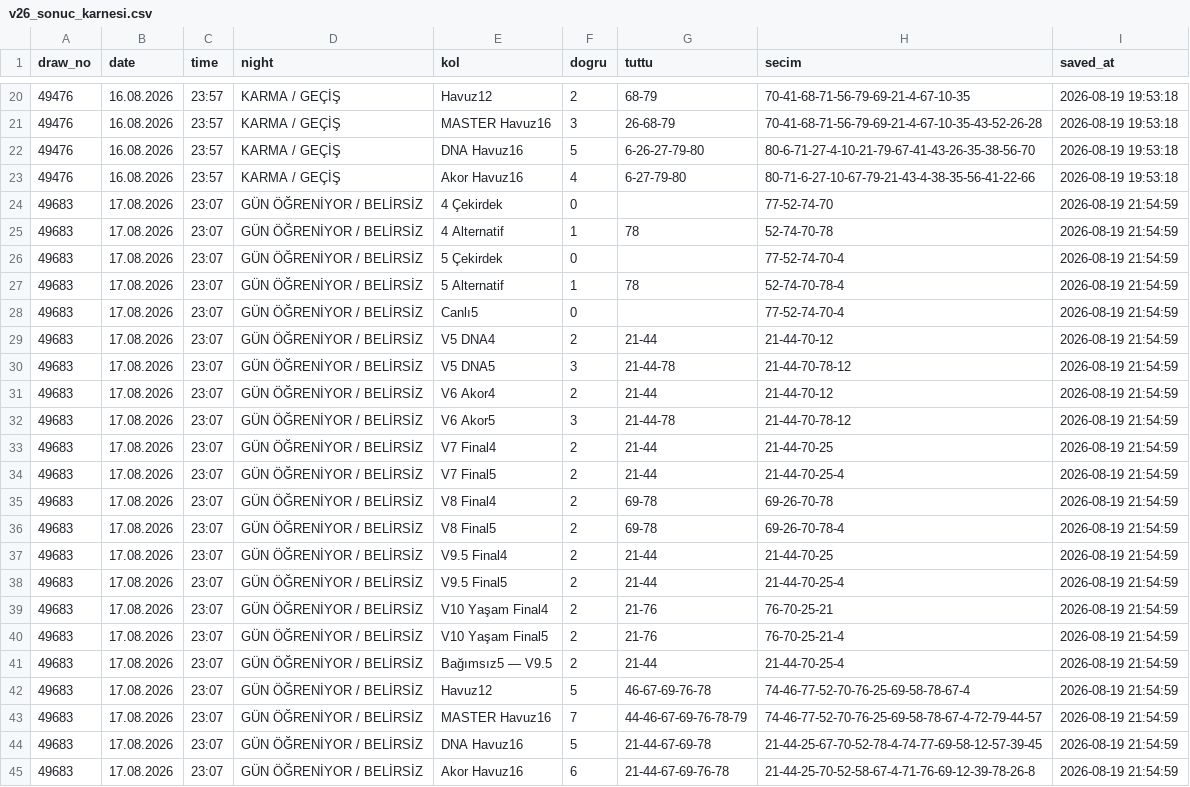
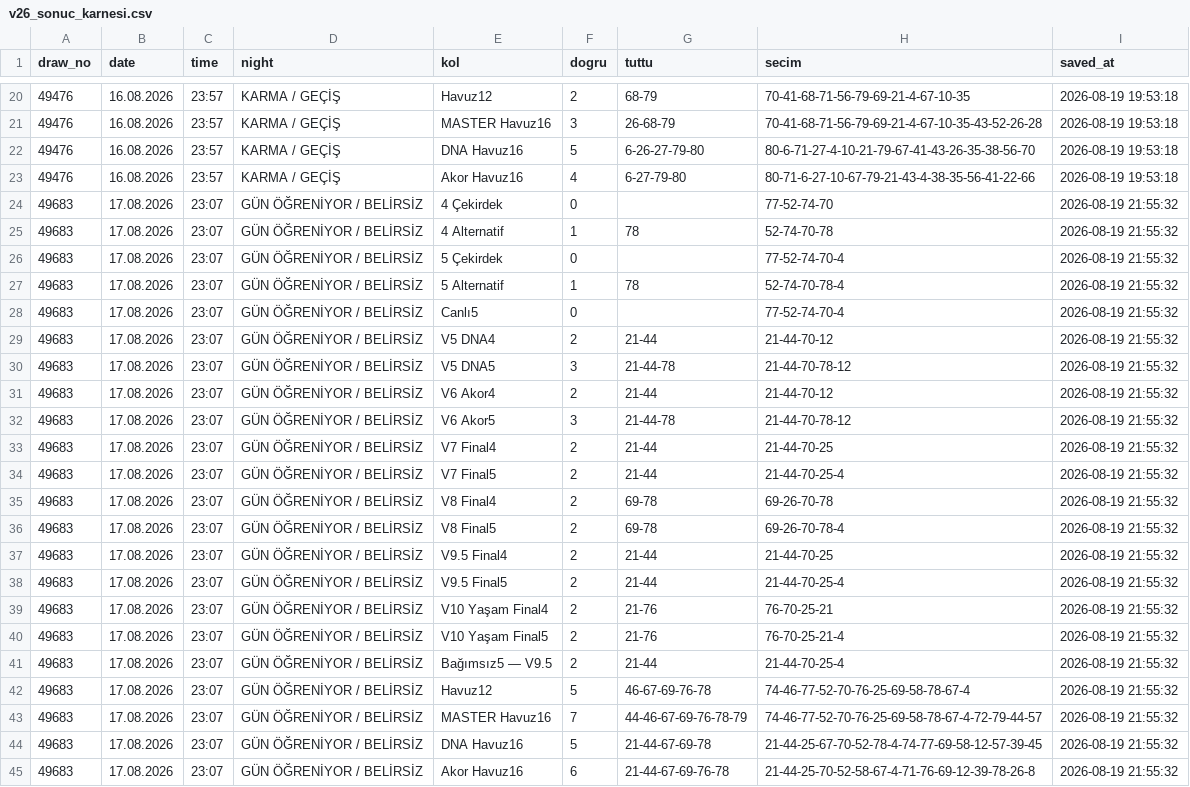
Before and after one commit to gozlekakif-alt/hizli-on-analiz-motoru, a CSV file: v26_sonuc_karnesi.csv, drawn as a sheet; only a part is shown, gaps mark what is left out.

Commit message:
V26 sonuç karnesi güncelle

```diff
--- a/v26_sonuc_karnesi.csv
+++ b/v26_sonuc_karnesi.csv
@@ -23,23 +23,23 @@ draw_no,date,time,night,kol,dogru,tuttu,secim,saved_at
 49476,16.08.2026,23:57,KARMA / GEÇİŞ,Akor Havuz16,4,6-27-79-80,80-71-6-27-10-67-79-21-43-4-38-35-56-41-22-66,2026-08-19 19:53:18
-49683,17.08.2026,23:07,GÜN ÖĞRENİYOR / BELİRSİZ,4 Çekirdek,0,,77-52-74-70,2026-08-19 21:54:59
-49683,17.08.2026,23:07,GÜN ÖĞRENİYOR / BELİRSİZ,4 Alternatif,1,78,52-74-70-78,2026-08-19 21:54:59
-49683,17.08.2026,23:07,GÜN ÖĞRENİYOR / BELİRSİZ,5 Çekirdek,0,,77-52-74-70-4,2026-08-19 21:54:59
-49683,17.08.2026,23:07,GÜN ÖĞRENİYOR / BELİRSİZ,5 Alternatif,1,78,52-74-70-78-4,2026-08-19 21:54:59
-49683,17.08.2026,23:07,GÜN ÖĞRENİYOR / BELİRSİZ,Canlı5,0,,77-52-74-70-4,2026-08-19 21:54:59
-49683,17.08.2026,23:07,GÜN ÖĞRENİYOR / BELİRSİZ,V5 DNA4,2,21-44,21-44-70-12,2026-08-19 21:54:59
-49683,17.08.2026,23:07,GÜN ÖĞRENİYOR / BELİRSİZ,V5 DNA5,3,21-44-78,21-44-70-78-12,2026-08-19 21:54:59
-49683,17.08.2026,23:07,GÜN ÖĞRENİYOR / BELİRSİZ,V6 Akor4,2,21-44,21-44-70-12,2026-08-19 21:54:59
-49683,17.08.2026,23:07,GÜN ÖĞRENİYOR / BELİRSİZ,V6 Akor5,3,21-44-78,21-44-70-78-12,2026-08-19 21:54:59
-49683,17.08.2026,23:07,GÜN ÖĞRENİYOR / BELİRSİZ,V7 Final4,2,21-44,21-44-70-25,2026-08-19 21:54:59
-49683,17.08.2026,23:07,GÜN ÖĞRENİYOR / BELİRSİZ,V7 Final5,2,21-44,21-44-70-25-4,2026-08-19 21:54:59
-49683,17.08.2026,23:07,GÜN ÖĞRENİYOR / BELİRSİZ,V8 Final4,2,69-78,69-26-70-78,2026-08-19 21:54:59
-49683,17.08.2026,23:07,GÜN ÖĞRENİYOR / BELİRSİZ,V8 Final5,2,69-78,69-26-70-78-4,2026-08-19 21:54:59
-49683,17.08.2026,23:07,GÜN ÖĞRENİYOR / BELİRSİZ,V9.5 Final4,2,21-44,21-44-70-25,2026-08-19 21:54:59
-49683,17.08.2026,23:07,GÜN ÖĞRENİYOR / BELİRSİZ,V9.5 Final5,2,21-44,21-44-70-25-4,2026-08-19 21:54:59
-49683,17.08.2026,23:07,GÜN ÖĞRENİYOR / BELİRSİZ,V10 Yaşam Final4,2,21-76,76-70-25-21,2026-08-19 21:54:59
-49683,17.08.2026,23:07,GÜN ÖĞRENİYOR / BELİRSİZ,V10 Yaşam Final5,2,21-76,76-70-25-21-4,2026-08-19 21:54:59
-49683,17.08.2026,23:07,GÜN ÖĞRENİYOR / BELİRSİZ,Bağımsız5 — V9.5,2,21-44,21-44-70-25-4,2026-08-19 21:54:59
-49683,17.08.2026,23:07,GÜN ÖĞRENİYOR / BELİRSİZ,Havuz12,5,46-67-69-76-78,74-46-77-52-70-76-25-69-58-78-67-4,2026-08-19 21:54:59
-49683,17.08.2026,23:07,GÜN ÖĞRENİYOR / BELİRSİZ,MASTER Havuz16,7,44-46-67-69-76-78-79,74-46-77-52-70-76-25-69-58-78-67-4-72-79-44-57,2026-08-19 21:54:59
-49683,17.08.2026,23:07,GÜN ÖĞRENİYOR / BELİRSİZ,DNA Havuz16,5,21-44-67-69-78,21-44-25-67-70-52-78-4-74-77-69-58-12-57-39-45,2026-08-19 21:54:59
-49683,17.08.2026,23:07,GÜN ÖĞRENİYOR / BELİRSİZ,Akor Havuz16,6,21-44-67-69-76-78,21-44-25-70-52-58-67-4-71-76-69-12-39-78-26-8,2026-08-19 21:54:59
+49683,17.08.2026,23:07,GÜN ÖĞRENİYOR / BELİRSİZ,4 Çekirdek,0,,77-52-74-70,2026-08-19 21:55:32
+49683,17.08.2026,23:07,GÜN ÖĞRENİYOR / BELİRSİZ,4 Alternatif,1,78,52-74-70-78,2026-08-19 21:55:32
+49683,17.08.2026,23:07,GÜN ÖĞRENİYOR / BELİRSİZ,5 Çekirdek,0,,77-52-74-70-4,2026-08-19 21:55:32
+49683,17.08.2026,23:07,GÜN ÖĞRENİYOR / BELİRSİZ,5 Alternatif,1,78,52-74-70-78-4,2026-08-19 21:55:32
+49683,17.08.2026,23:07,GÜN ÖĞRENİYOR / BELİRSİZ,Canlı5,0,,77-52-74-70-4,2026-08-19 21:55:32
+49683,17.08.2026,23:07,GÜN ÖĞRENİYOR / BELİRSİZ,V5 DNA4,2,21-44,21-44-70-12,2026-08-19 21:55:32
+49683,17.08.2026,23:07,GÜN ÖĞRENİYOR / BELİRSİZ,V5 DNA5,3,21-44-78,21-44-70-78-12,2026-08-19 21:55:32
+49683,17.08.2026,23:07,GÜN ÖĞRENİYOR / BELİRSİZ,V6 Akor4,2,21-44,21-44-70-12,2026-08-19 21:55:32
+49683,17.08.2026,23:07,GÜN ÖĞRENİYOR / BELİRSİZ,V6 Akor5,3,21-44-78,21-44-70-78-12,2026-08-19 21:55:32
+49683,17.08.2026,23:07,GÜN ÖĞRENİYOR / BELİRSİZ,V7 Final4,2,21-44,21-44-70-25,2026-08-19 21:55:32
+49683,17.08.2026,23:07,GÜN ÖĞRENİYOR / BELİRSİZ,V7 Final5,2,21-44,21-44-70-25-4,2026-08-19 21:55:32
+49683,17.08.2026,23:07,GÜN ÖĞRENİYOR / BELİRSİZ,V8 Final4,2,69-78,69-26-70-78,2026-08-19 21:55:32
+49683,17.08.2026,23:07,GÜN ÖĞRENİYOR / BELİRSİZ,V8 Final5,2,69-78,69-26-70-78-4,2026-08-19 21:55:32
+49683,17.08.2026,23:07,GÜN ÖĞRENİYOR / BELİRSİZ,V9.5 Final4,2,21-44,21-44-70-25,2026-08-19 21:55:32
+49683,17.08.2026,23:07,GÜN ÖĞRENİYOR / BELİRSİZ,V9.5 Final5,2,21-44,21-44-70-25-4,2026-08-19 21:55:32
+49683,17.08.2026,23:07,GÜN ÖĞRENİYOR / BELİRSİZ,V10 Yaşam Final4,2,21-76,76-70-25-21,2026-08-19 21:55:32
+49683,17.08.2026,23:07,GÜN ÖĞRENİYOR / BELİRSİZ,V10 Yaşam Final5,2,21-76,76-70-25-21-4,2026-08-19 21:55:32
+49683,17.08.2026,23:07,GÜN ÖĞRENİYOR / BELİRSİZ,Bağımsız5 — V9.5,2,21-44,21-44-70-25-4,2026-08-19 21:55:32
+49683,17.08.2026,23:07,GÜN ÖĞRENİYOR / BELİRSİZ,Havuz12,5,46-67-69-76-78,74-46-77-52-70-76-25-69-58-78-67-4,2026-08-19 21:55:32
+49683,17.08.2026,23:07,GÜN ÖĞRENİYOR / BELİRSİZ,MASTER Havuz16,7,44-46-67-69-76-78-79,74-46-77-52-70-76-25-69-58-78-67-4-72-79-44-57,2026-08-19 21:55:32
+49683,17.08.2026,23:07,GÜN ÖĞRENİYOR / BELİRSİZ,DNA Havuz16,5,21-44-67-69-78,21-44-25-67-70-52-78-4-74-77-69-58-12-57-39-45,2026-08-19 21:55:32
+49683,17.08.2026,23:07,GÜN ÖĞRENİYOR / BELİRSİZ,Akor Havuz16,6,21-44-67-69-76-78,21-44-25-70-52-58-67-4-71-76-69-12-39-78-26-8,2026-08-19 21:55:32
```
